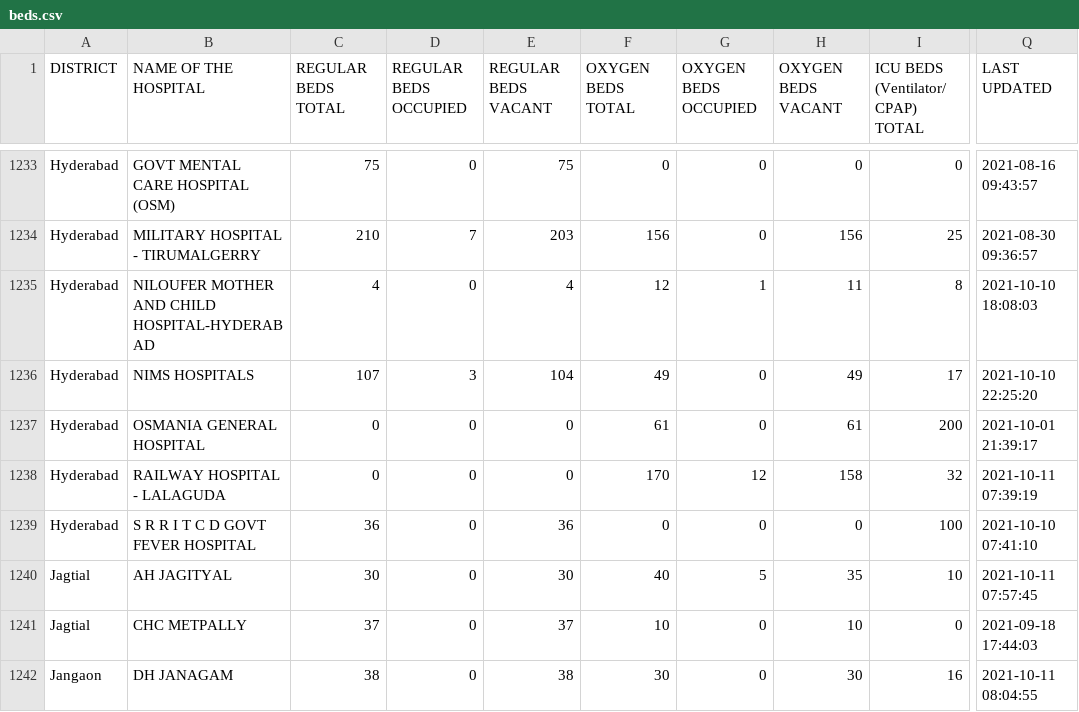
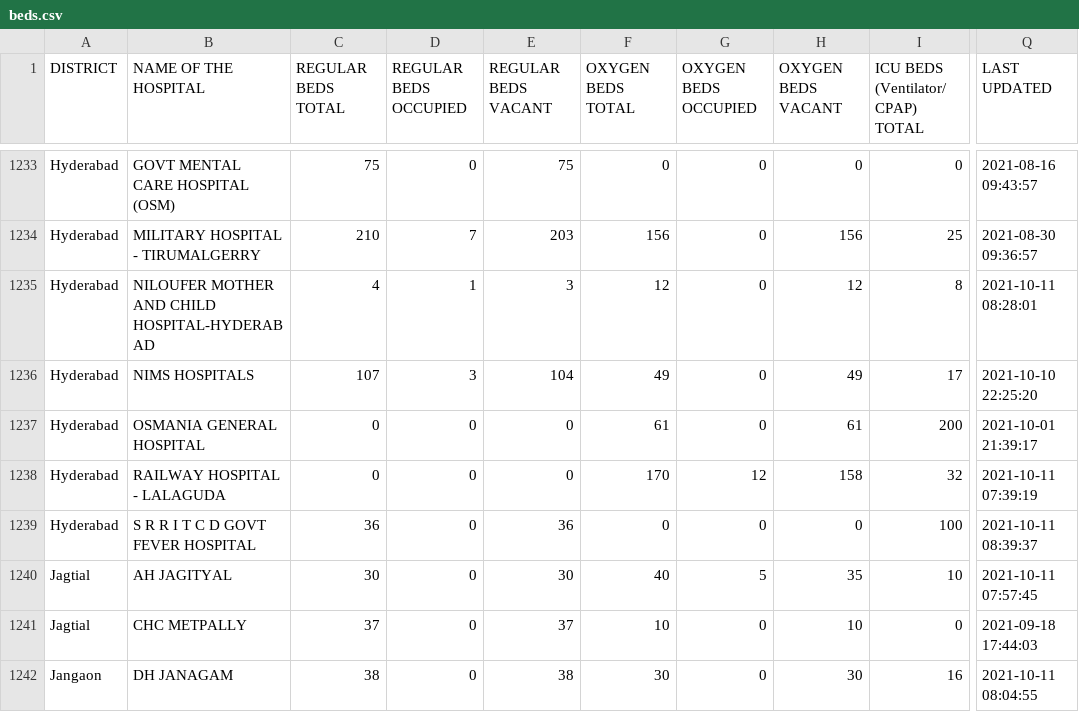
Before and after one commit to neshkatrapati/covid-telangana.github.io, a CSV file: data/beds.csv, drawn as a sheet; only a part is shown, gaps mark what is left out; the diff covers the shown part only; the diff names each change by its address in the sheet, - before the commit and + after, or states it on an @@ line.

```diff
--- a/data/beds.csv
+++ b/data/beds.csv
-D1235 (REGULAR BEDS OCCUPIED): 0
+D1235 (REGULAR BEDS OCCUPIED): 1
-E1235 (REGULAR BEDS VACANT): 4
+E1235 (REGULAR BEDS VACANT): 3
-G1235 (OXYGEN BEDS OCCUPIED): 1
+G1235 (OXYGEN BEDS OCCUPIED): 0
-H1235 (OXYGEN BEDS VACANT): 11
+H1235 (OXYGEN BEDS VACANT): 12
-Q1235 (LAST UPDATED): 2021-10-10 18:08:03
+Q1235 (LAST UPDATED): 2021-10-11 08:28:01
-Q1239 (LAST UPDATED): 2021-10-10 07:41:10
+Q1239 (LAST UPDATED): 2021-10-11 08:39:37
```
Also changed, not shown: 130 edited cells elsewhere in this file.
